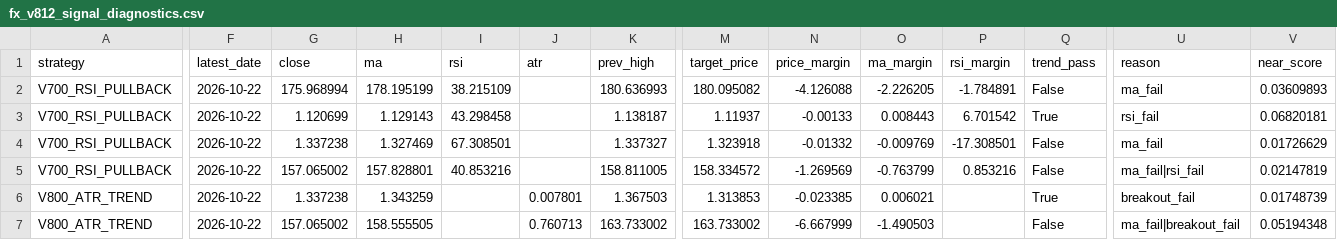
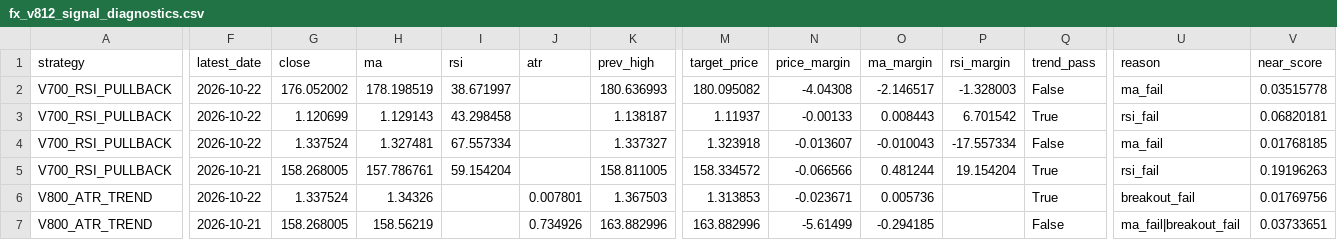
Before and after one commit to pengin01/Fx-Trade-System, a CSV file: fx_v812_signal_diagnostics.csv, drawn as a sheet; only a part is shown, gaps mark what is left out; the diff names each change by its address in the sheet, - before the commit and + after, or states it on an @@ line.

```diff
--- a/fx_v812_signal_diagnostics.csv
+++ b/fx_v812_signal_diagnostics.csv
-G2 (close): 175.968994
+G2 (close): 176.052002
-H2 (ma): 178.195199
+H2 (ma): 178.198519
-I2 (rsi): 38.215109
+I2 (rsi): 38.671997
-N2 (price_margin): -4.126088
+N2 (price_margin): -4.04308
-O2 (ma_margin): -2.226205
+O2 (ma_margin): -2.146517
-P2 (rsi_margin): -1.784891
+P2 (rsi_margin): -1.328003
-V2 (near_score): 0.03609893
+V2 (near_score): 0.03515778
-G4 (close): 1.337238
+G4 (close): 1.337524
-H4 (ma): 1.327469
+H4 (ma): 1.327481
-I4 (rsi): 67.308501
+I4 (rsi): 67.557334
-N4 (price_margin): -0.01332
+N4 (price_margin): -0.013607
-O4 (ma_margin): -0.009769
+O4 (ma_margin): -0.010043
-P4 (rsi_margin): -17.308501
+P4 (rsi_margin): -17.557334
-V4 (near_score): 0.01726629
+V4 (near_score): 0.01768185
-F5 (latest_date): 2026-10-22
+F5 (latest_date): 2026-10-21
-G5 (close): 157.065002
+G5 (close): 158.268005
-H5 (ma): 157.828801
+H5 (ma): 157.786761
-I5 (rsi): 40.853216
+I5 (rsi): 59.154204
-N5 (price_margin): -1.269569
+N5 (price_margin): -0.066566
-O5 (ma_margin): -0.763799
+O5 (ma_margin): 0.481244
-P5 (rsi_margin): 0.853216
+P5 (rsi_margin): 19.154204
-Q5 (trend_pass): False
+Q5 (trend_pass): True
-U5 (reason): ma_fail|rsi_fail
+U5 (reason): rsi_fail
-V5 (near_score): 0.02147819
+V5 (near_score): 0.19196263
-G6 (close): 1.337238
+G6 (close): 1.337524
-H6 (ma): 1.343259
+H6 (ma): 1.34326
-N6 (price_margin): -0.023385
+N6 (price_margin): -0.023671
-O6 (ma_margin): 0.006021
+O6 (ma_margin): 0.005736
-V6 (near_score): 0.01748739
+V6 (near_score): 0.01769756
-F7 (latest_date): 2026-10-22
+F7 (latest_date): 2026-10-21
-G7 (close): 157.065002
+G7 (close): 158.268005
-H7 (ma): 158.555505
+H7 (ma): 158.56219
-J7 (atr): 0.760713
+J7 (atr): 0.734926
-K7 (prev_high): 163.733002
+K7 (prev_high): 163.882996
-M7 (target_price): 163.733002
+M7 (target_price): 163.882996
-N7 (price_margin): -6.667999
+N7 (price_margin): -5.61499
-O7 (ma_margin): -1.490503
+O7 (ma_margin): -0.294185
-V7 (near_score): 0.05194348
+V7 (near_score): 0.03733651
```
Also changed, not shown: fx_v811_equity.csv, 3 other files.
